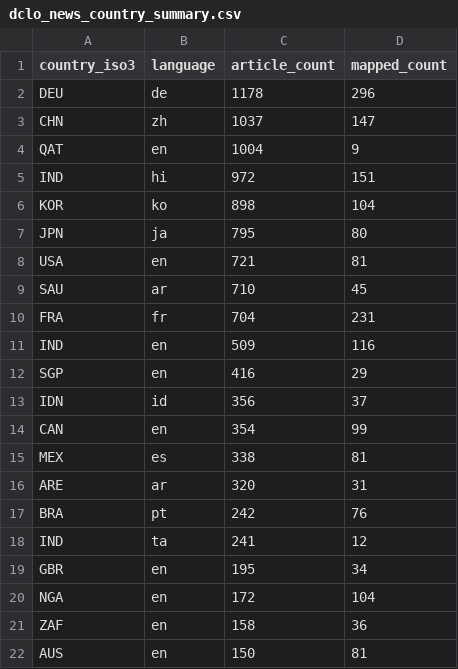
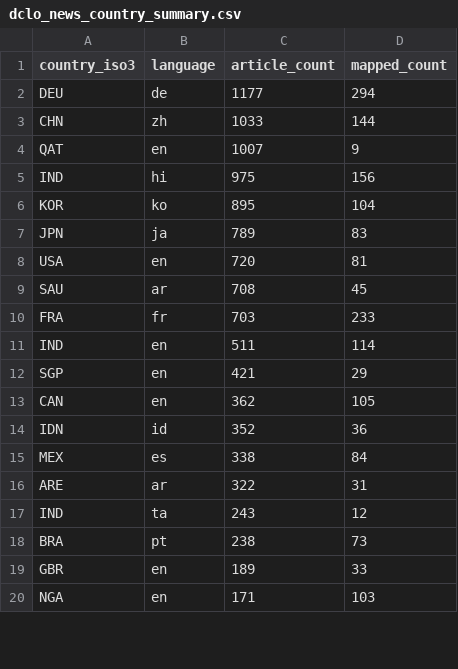
Before and after one commit to techpolicycomms/dclo-dual-track-dashboard, a CSV file: data/gold/dclo_news_country_summary.csv, drawn as a sheet; only a part is shown; the diff covers the shown part only.

```diff
--- a/data/gold/dclo_news_country_summary.csv
+++ b/data/gold/dclo_news_country_summary.csv
@@ -1,22 +1,20 @@
 country_iso3,language,article_count,mapped_count
-DEU,de,1178,296
-CHN,zh,1037,147
-QAT,en,1004,9
-IND,hi,972,151
-KOR,ko,898,104
-JPN,ja,795,80
-USA,en,721,81
-SAU,ar,710,45
-FRA,fr,704,231
-IND,en,509,116
-SGP,en,416,29
-IDN,id,356,37
-CAN,en,354,99
-MEX,es,338,81
-ARE,ar,320,31
-BRA,pt,242,76
-IND,ta,241,12
-GBR,en,195,34
-NGA,en,172,104
-ZAF,en,158,36
-AUS,en,150,81
+DEU,de,1177,294
+CHN,zh,1033,144
+QAT,en,1007,9
+IND,hi,975,156
+KOR,ko,895,104
+JPN,ja,789,83
+USA,en,720,81
+SAU,ar,708,45
+FRA,fr,703,233
+IND,en,511,114
+SGP,en,421,29
+CAN,en,362,105
+IDN,id,352,36
+MEX,es,338,84
+ARE,ar,322,31
+IND,ta,243,12
+BRA,pt,238,73
+GBR,en,189,33
+NGA,en,171,103
```
Also changed, not shown: 2 added rows and 2 edited cells elsewhere in this file, 3 other files.
